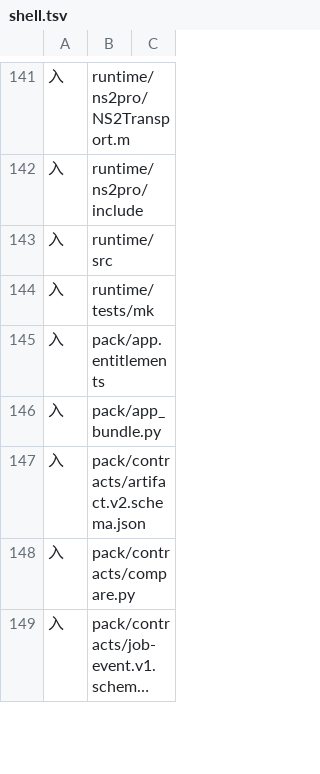
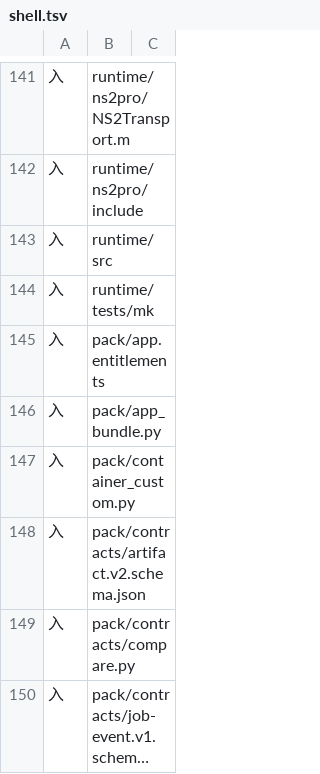
Before and after one commit to 642223522/S2Arm, a TSV file: pack/stage_inputs/shell.tsv, drawn as a sheet; only a part is shown, gaps mark what is left out; long unchanged cells end in ….

```diff
--- a/pack/stage_inputs/shell.tsv
+++ b/pack/stage_inputs/shell.tsv
@@ -146,2 +146,3 @@
 入	pack/app_bundle.py
+入	pack/container_custom.py
 入	pack/contracts/artifact.v2.schema.json
```
